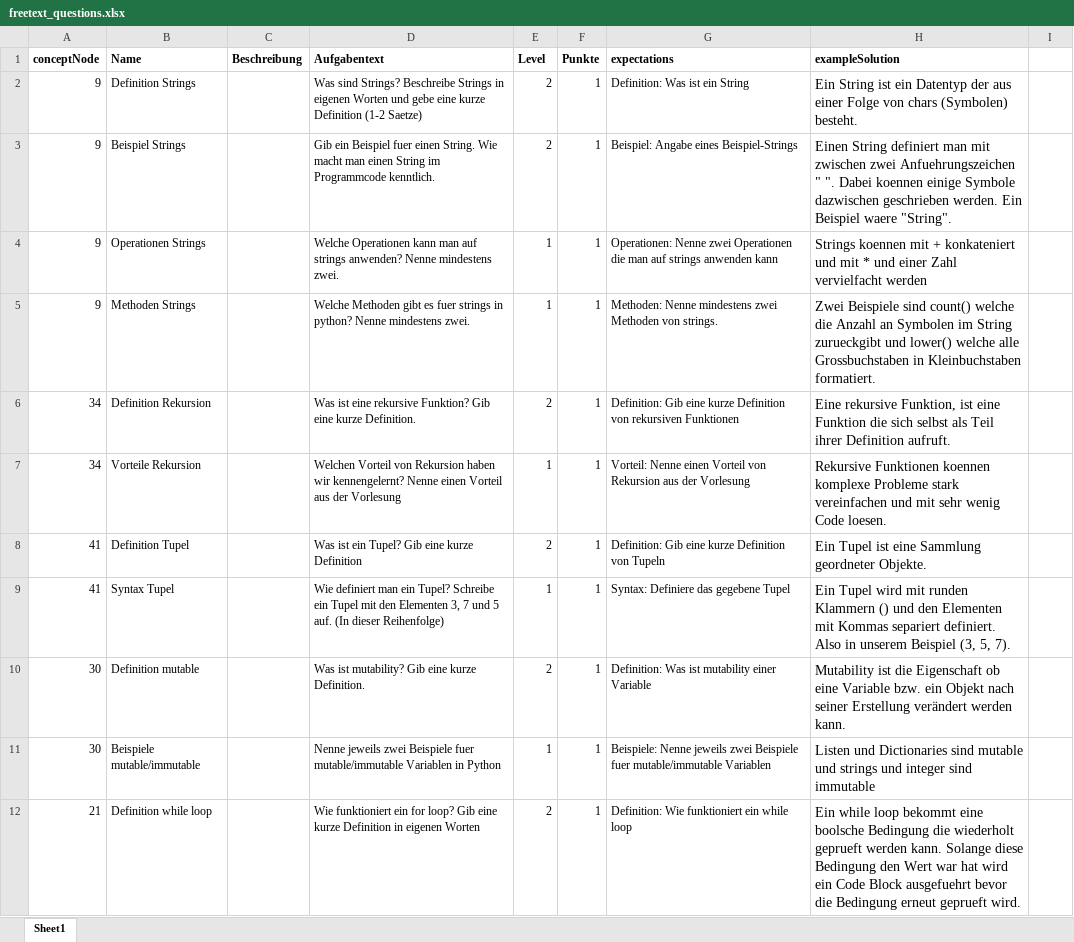
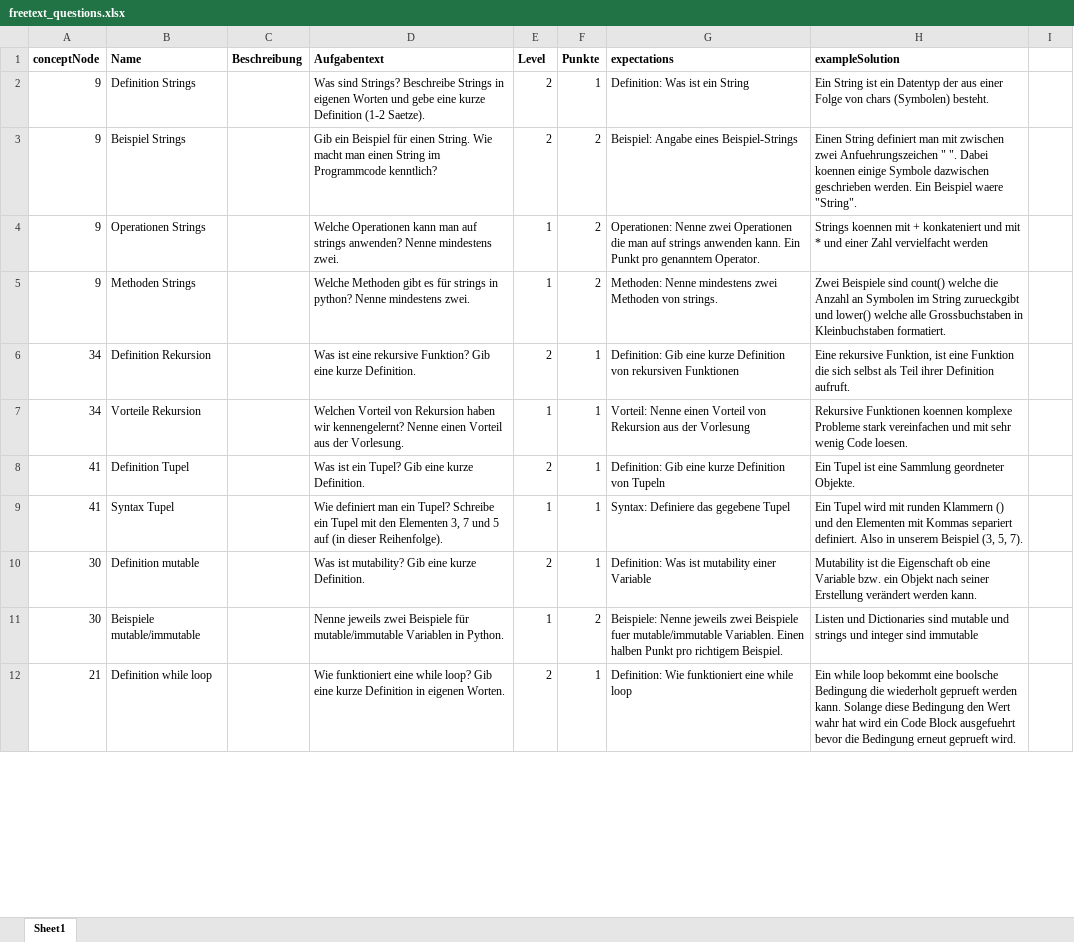
Before and after one commit to Timk46/ProTraHelper, an Excel workbook: files/freetext_questions.xlsx, sheet Sheet1, drawn as a sheet; only a part is shown; values as stored, in another font and other column widths than the file's, no borders; the diff covers the shown part only; the diff names each change by its address in the sheet, - before the commit and + after, or states it on an @@ line.

Commit message:
Updated and added FreeText questions
o revised existing freetext questions (more points, more detailed expectations, grammar)
+ added some new questions

!! important
Question "Code: Rekursion" and "Code: Map" could be unsolvable, because the code snippets are not inside the question text itself.

```diff
--- a/files/freetext_questions.xlsx (sheet Sheet1)
+++ b/files/freetext_questions.xlsx (sheet Sheet1)
-D2 (Aufgabentext): …Definition (1-2 Saetze)
+D2 (Aufgabentext): …Definition (1-2 Saetze).
@@ H2:H12 text size: smaller @@
-D3 (Aufgabentext): …ein Beispiel fuer einen String. Wie macht man einen String im Programmcode kenntlich.
+D3 (Aufgabentext): …ein Beispiel für einen String. Wie macht man einen String im Programmcode kenntlich?
-F3:F5 (Punkte): 1
+F3:F5 (Punkte): 2
-G4 (expectations): …strings anwenden kann
+G4 (expectations): …strings anwenden kann. Ein Punkt pro genanntem Operator.
-D5 (Aufgabentext): …gibt es fuer strings in…
+D5 (Aufgabentext): …gibt es für strings in…
-D7 (Aufgabentext): …aus der Vorlesung
+D7 (Aufgabentext): …aus der Vorlesung.
-D8 (Aufgabentext): Was ist ein Tupel? Gib eine kurze Definition
+D8 (Aufgabentext): Was ist ein Tupel? Gib eine kurze Definition.
-D9 (Aufgabentext): …und 5 auf. (In dieser Reihenfolge)
+D9 (Aufgabentext): …und 5 auf (in dieser Reihenfolge).
-D11 (Aufgabentext): …zwei Beispiele fuer mutable/immutable Variablen in Python
+D11 (Aufgabentext): …zwei Beispiele für mutable/immutable Variablen in Python.
-F11 (Punkte): 1
+F11 (Punkte): 2
-G11 (expectations): …fuer mutable/immutable Variablen
+G11 (expectations): …fuer mutable/immutable Variablen. Einen halben Punkt pro richtigem Beispiel.
-D12 (Aufgabentext): Wie funktioniert ein for loop? Gib eine kurze Definition in eigenen Worten
+D12 (Aufgabentext): Wie funktioniert eine while loop? Gib eine kurze Definition in eigenen Worten.
-G12 (expectations): Definition: Wie funktioniert ein while loop
+G12 (expectations): Definition: Wie funktioniert eine while loop
-H12 (exampleSolution): …den Wert war hat wird…
+H12 (exampleSolution): …den Wert wahr hat wird…
```
Also changed, not shown: 4 added rows, 45 edited cells and cell formats elsewhere in this sheet.
